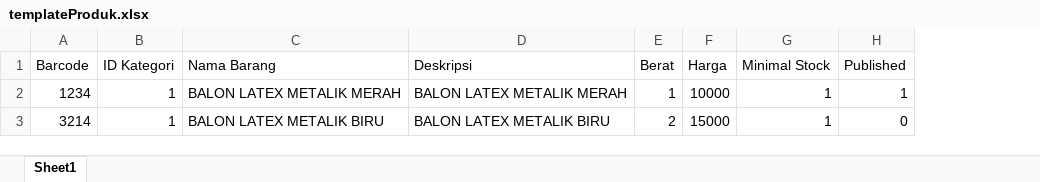
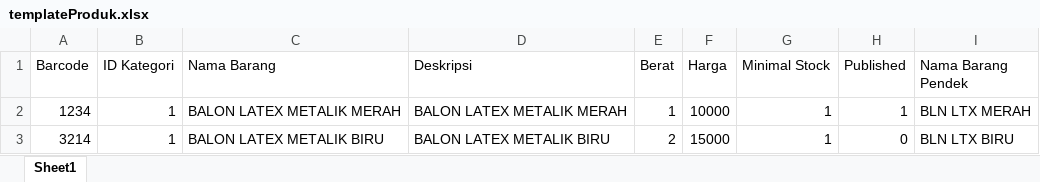
Before and after one commit to aldobagus725/pitchwind-vue, an Excel workbook: static/templateProduk.xlsx, sheet Sheet1, drawn as a sheet; values as stored, in another font and other column widths than the file's, no borders; the diff names each change by its address in the sheet, - before the commit and + after, or states it on an @@ line.

Commit message:
update ready

```diff
--- a/static/templateProduk.xlsx (sheet Sheet1)
+++ b/static/templateProduk.xlsx (sheet Sheet1)
+column I (Nama Barang Pendek), rows 2-3: BLN LTX MERAH | BLN LTX BIRU
```
